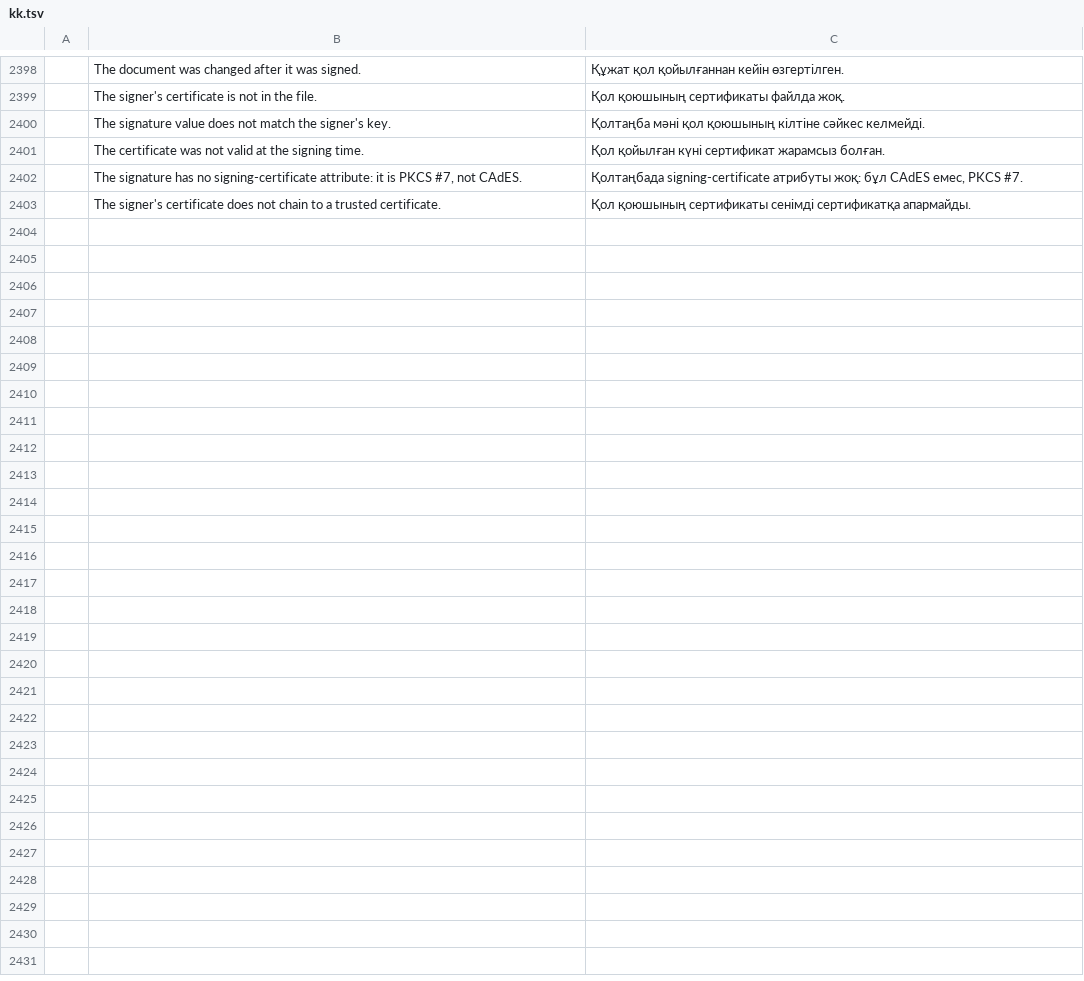
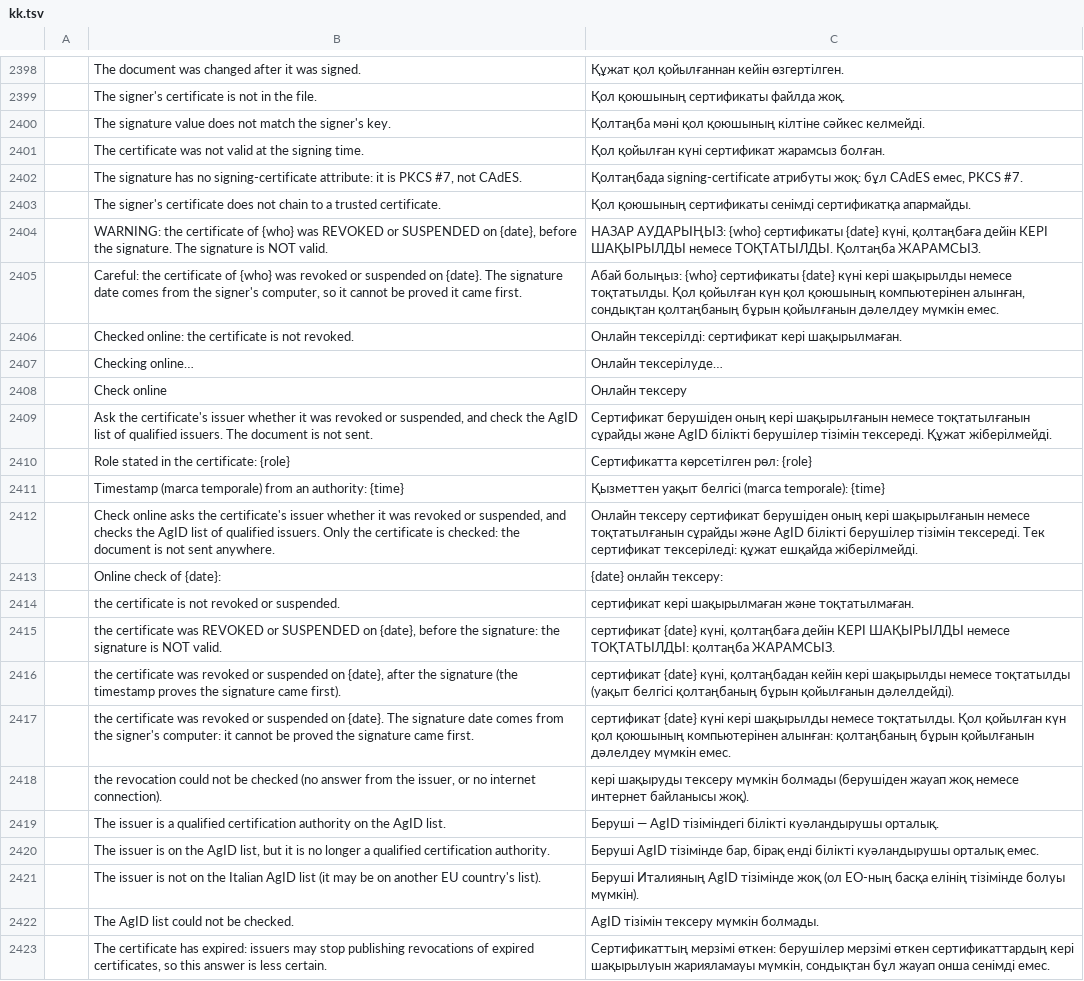
Before and after one commit to Gianluca295/pdf-simply, a TSV file: crates/ui-egui/src/i18n/kk.tsv, drawn as a sheet; only a part is shown, gaps mark what is left out; the diff names each change by its address in the sheet, - before the commit and + after, or states it on an @@ line.

```diff
--- a/crates/ui-egui/src/i18n/kk.tsv
+++ b/crates/ui-egui/src/i18n/kk.tsv
+row 2404:  | WARNING: the certificate of {who} was REVOKED or SUSPENDED on {date}, before the signature. The signature is NOT valid. | НАЗАР АУДАРЫҢЫЗ: {who} сертификаты {date} күні, қолтаңбаға дейін КЕРІ ШАҚЫРЫЛДЫ немесе ТОҚТАТЫЛДЫ. Қолтаңба ЖАРАМСЫЗ.
+row 2405:  | Careful: the certificate of {who} was revoked or suspended on {date}. The signature date comes from the signer's computer, so it cannot be proved it came first. | Абай болыңыз: {who} сертификаты {date} күні кері шақырылды немесе тоқтатылды. Қол қойылған күн қол қоюшының компьютерінен алынған, сондықтан қолтаңбаның бұрын қойылғанын дәлелдеу мүмкін емес.
+row 2406:  | Checked online: the certificate is not revoked. | Онлайн тексерілді: сертификат кері шақырылмаған.
+row 2407:  | Checking online… | Онлайн тексерілуде…
+row 2408:  | Check online | Онлайн тексеру
+row 2409:  | Ask the certificate's issuer whether it was revoked or suspended, and check the AgID list of qualified issuers. The document is not sent. | Сертификат берушіден оның кері шақырылғанын немесе тоқтатылғанын сұрайды және AgID білікті берушілер тізімін тексереді. Құжат жіберілмейді.
+row 2410:  | Role stated in the certificate: {role} | Сертификатта көрсетілген рөл: {role}
+row 2411:  | Timestamp (marca temporale) from an authority: {time} | Қызметтен уақыт белгісі (marca temporale): {time}
+row 2412:  | Check online asks the certificate's issuer whether it was revoked or suspended, and checks the AgID list of qualified issuers. Only the certificate is checked: the document is not sent anywhere. | Онлайн тексеру сертификат берушіден оның кері шақырылғанын немесе тоқтатылғанын сұрайды және AgID білікті берушілер тізімін тексереді. Тек сертификат тексеріледі: құжат ешқайда жіберілмейді.
+row 2413:  | Online check of {date}: | {date} онлайн тексеру:
+row 2414:  | the certificate is not revoked or suspended. | сертификат кері шақырылмаған және тоқтатылмаған.
+row 2415:  | the certificate was REVOKED or SUSPENDED on {date}, before the signature: the signature is NOT valid. | сертификат {date} күні, қолтаңбаға дейін КЕРІ ШАҚЫРЫЛДЫ немесе ТОҚТАТЫЛДЫ: қолтаңба ЖАРАМСЫЗ.
+row 2416:  | the certificate was revoked or suspended on {date}, after the signature (the timestamp proves the signature came first). | сертификат {date} күні, қолтаңбадан кейін кері шақырылды немесе тоқтатылды (уақыт белгісі қолтаңбаның бұрын қойылғанын дәлелдейді).
+row 2417:  | the certificate was revoked or suspended on {date}. The signature date comes from the signer's computer: it cannot be proved the signature came first. | сертификат {date} күні кері шақырылды немесе тоқтатылды. Қол қойылған күн қол қоюшының компьютерінен алынған: қолтаңбаның бұрын қойылғанын дәлелдеу мүмкін емес.
+row 2418:  | the revocation could not be checked (no answer from the issuer, or no internet connection). | кері шақыруды тексеру мүмкін болмады (берушіден жауап жоқ немесе интернет байланысы жоқ).
+row 2419:  | The issuer is a qualified certification authority on the AgID list. | Беруші — AgID тізіміндегі білікті куәландырушы орталық.
+row 2420:  | The issuer is on the AgID list, but it is no longer a qualified certification authority. | Беруші AgID тізімінде бар, бірақ енді білікті куәландырушы орталық емес.
+row 2421:  | The issuer is not on the Italian AgID list (it may be on another EU country's list). | Беруші Италияның AgID тізімінде жоқ (ол ЕО-ның басқа елінің тізімінде болуы мүмкін).
+row 2422:  | The AgID list could not be checked. | AgID тізімін тексеру мүмкін болмады.
+row 2423:  | The certificate has expired: issuers may stop publishing revocations of expired certificates, so this answer is less certain. | Сертификаттың мерзімі өткен: берушілер мерзімі өткен сертификаттардың кері шақырылуын жарияламауы мүмкін, сондықтан бұл жауап онша сенімді емес.
```
Also changed, not shown: crates/ui-egui/src/i18n/el.tsv, crates/ui-egui/src/i18n/it.tsv, 31 other files.
